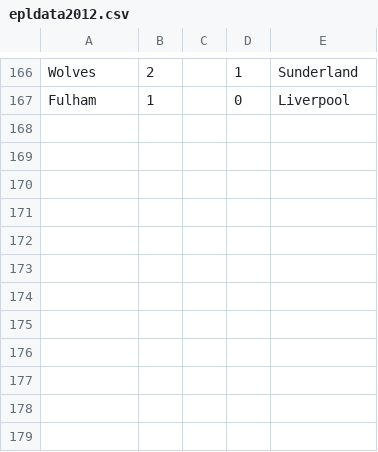
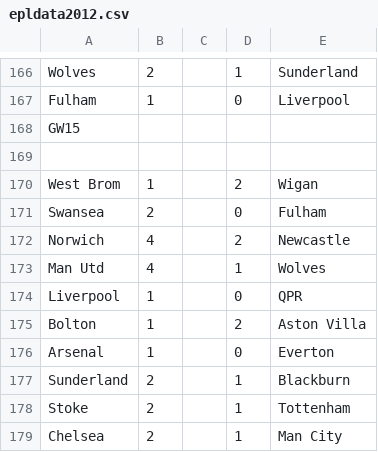
Before and after one commit to ahmedammar/geneticprogramming_ecj, a CSV file: data/epldata2012.csv, drawn as a sheet; only a part is shown, gaps mark what is left out; the diff names each change by its address in the sheet, - before the commit and + after, or states it on an @@ line.

```diff
--- a/data/epldata2012.csv
+++ b/data/epldata2012.csv
+row 168: GW15
+row 169: (empty)
+row 170: West Brom | 1 |  | 2 | Wigan
+row 171: Swansea | 2 |  | 0 | Fulham
+row 172: Norwich | 4 |  | 2 | Newcastle
+row 173: Man Utd | 4 |  | 1 | Wolves
+row 174: Liverpool | 1 |  | 0 | QPR
+row 175: Bolton | 1 |  | 2 | Aston Villa
+row 176: Arsenal | 1 |  | 0 | Everton
+row 177: Sunderland | 2 |  | 1 | Blackburn
+row 178: Stoke | 2 |  | 1 | Tottenham
+row 179: Chelsea | 2 |  | 1 | Man City
```
Also changed, not shown: 5 other files.
